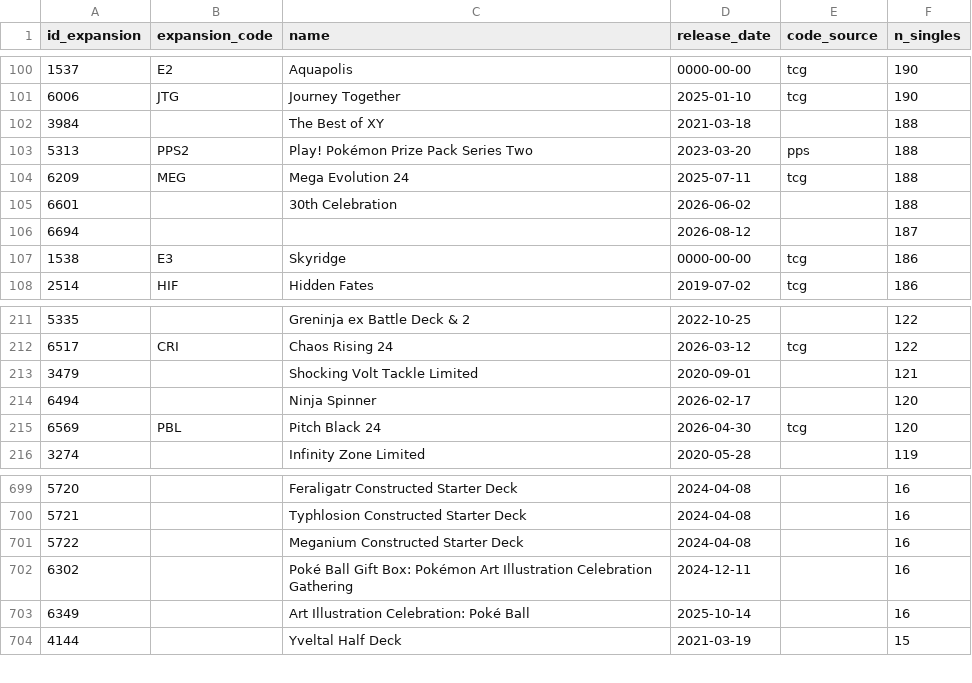
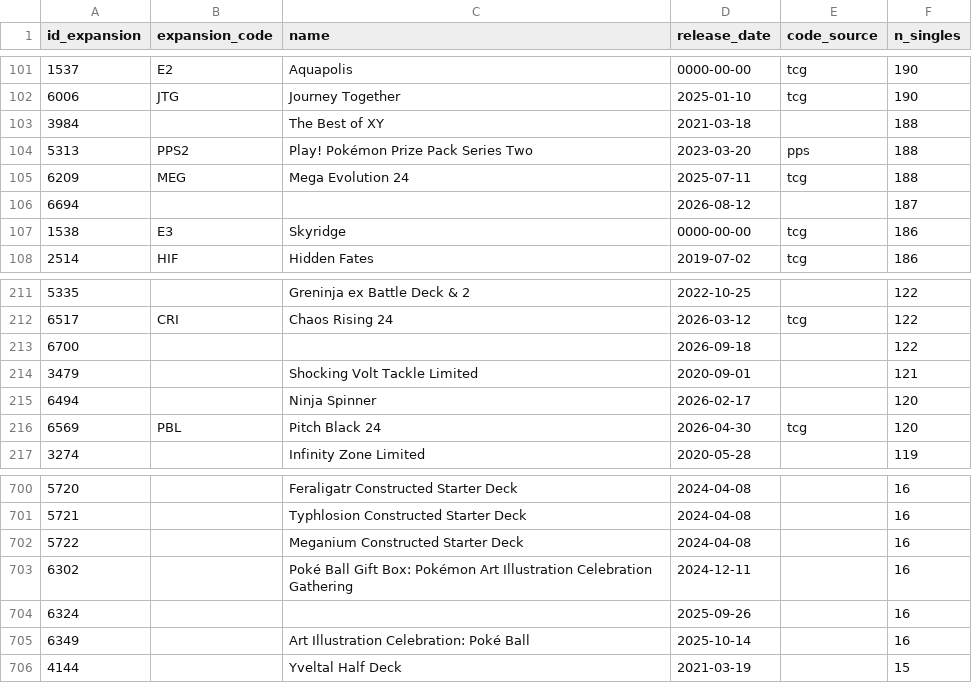
Before and after one commit to CapTheAvenger/TheDipidis, a CSV file: data/cm_expansions.csv, drawn as a sheet; only a part is shown, gaps mark what is left out; the diff covers the shown part only.

```diff
--- a/data/cm_expansions.csv
+++ b/data/cm_expansions.csv
@@ -104,3 +105,2 @@ id_expansion,expansion_code,name,release_date,code_source,n_singles
 6209,MEG,Mega Evolution 24,2025-07-11,tcg,188
-6601,,30th Celebration,2026-06-02,,188
 6694,,,2026-08-12,,187
@@ -212,2 +212,3 @@ id_expansion,expansion_code,name,release_date,code_source,n_singles
 6517,CRI,Chaos Rising 24,2026-03-12,tcg,122
+6700,,,2026-09-18,,122
 3479,,Shocking Volt Tackle Limited,2020-09-01,,121
@@ -702,2 +703,3 @@ id_expansion,expansion_code,name,release_date,code_source,n_singles
 6302,,Poké Ball Gift Box: Pokémon Art Illustration Celebration Gathering,2024-12-11,,16
+6324,,,2025-09-26,,16
 6349,,Art Illustration Celebration: Poké Ball,2025-10-14,,16
```
Also changed, not shown: 5 added rows and 4 removed rows elsewhere in this file, 1 other file.
